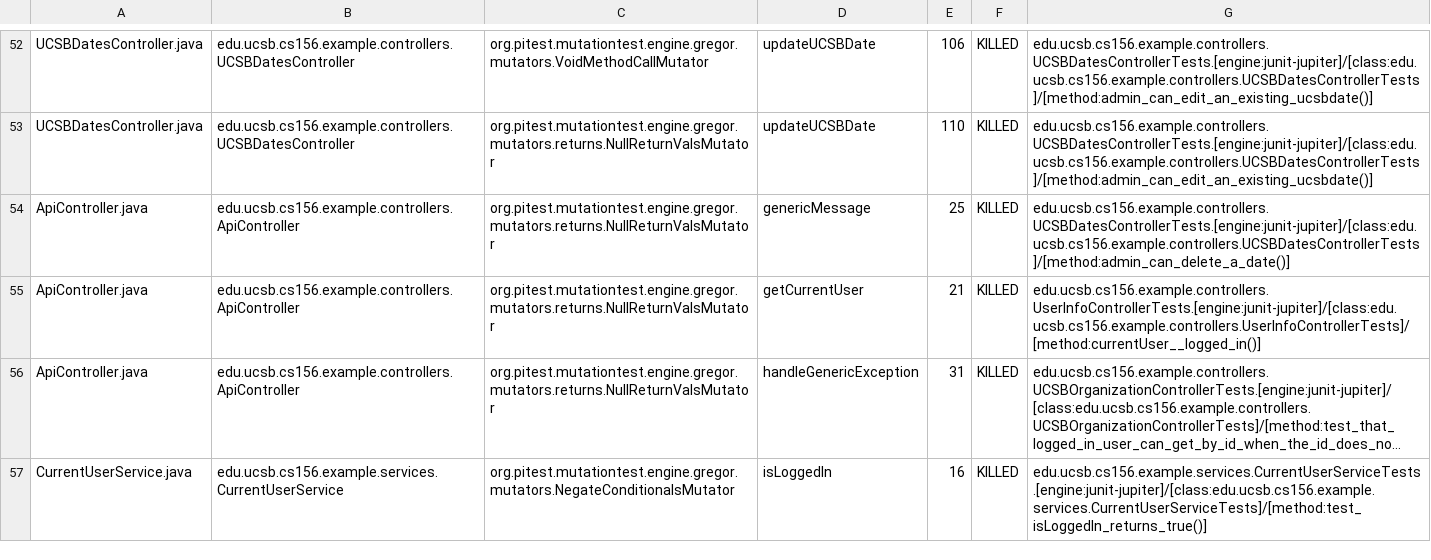
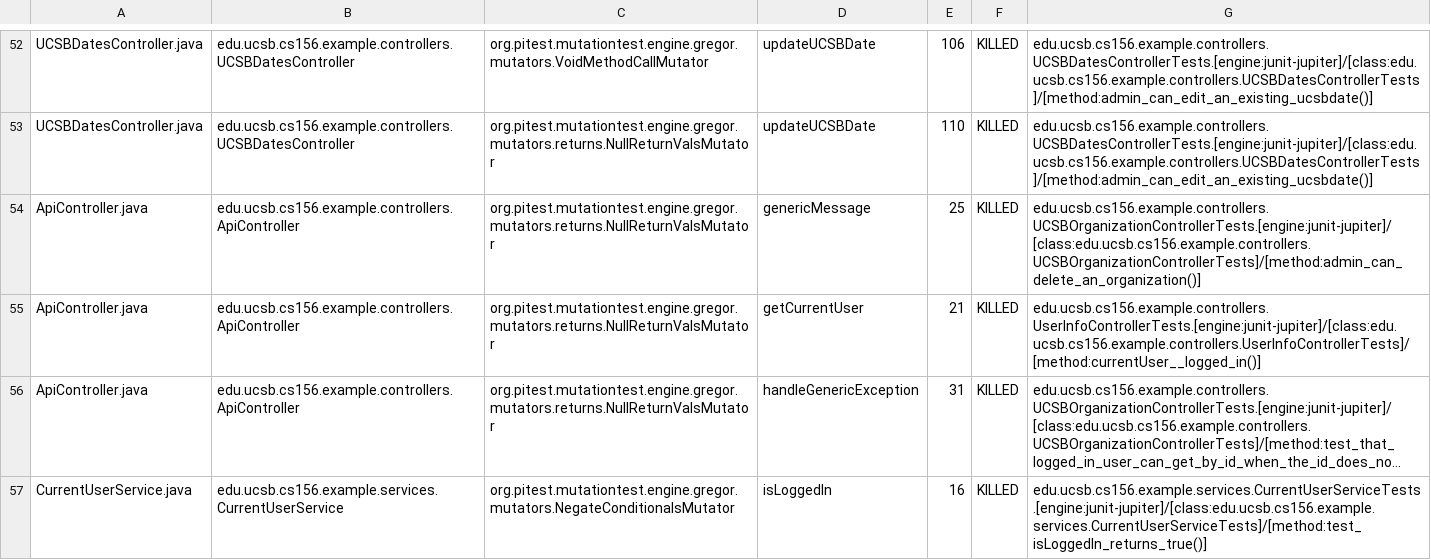
Before and after one commit to ucsb-cs156-w24/team02-w24-6pm-4, a CSV file: prs/49/pitest/mutations.csv, drawn as a sheet; only a part is shown, gaps mark what is left out; long unchanged cells end in ….

Commit message:
Deploying to gh-pages from @ ucsb-cs156-w24/team02-w24-6pm-4@543b1af5eccdf620a20dc949ff4d8e67cedd4089 🚀

```diff
--- a/prs/49/pitest/mutations.csv
+++ b/prs/49/pitest/mutations.csv
@@ -53,3 +53,3 @@ UCSBDatesController.java,edu.ucsb.cs156.example.controllers.UCSBDatesController,
 UCSBDatesController.java,edu.ucsb.cs156.example.controllers.UCSBDatesController,org.pitest.mutationtest.engine.gregor.mutators.returns.NullReturnValsMutator,updateUCSBDate,110,KILLED,edu.ucsb.cs156.example.controllers.UCSBDatesControllerTests.[engine:junit-jupiter]/[class:edu.ucsb.cs156.example.controllers.UCSBDatesControllerTests]/[method:admin_can_edit_an_existing_ucsbdate()]
-ApiController.java,edu.ucsb.cs156.example.controllers.ApiController,org.pitest.mutationtest.engine.gregor.mutators.returns.NullReturnValsMutator,genericMessage,25,KILLED,edu.ucsb.cs156.example.controllers.UCSBDatesControllerTests.[engine:junit-jupiter]/[class:edu.ucsb.cs156.example.controllers.UCSBDatesControllerTests]/[method:admin_can_delete_a_date()]
+ApiController.java,edu.ucsb.cs156.example.controllers.ApiController,org.pitest.mutationtest.engine.gregor.mutators.returns.NullReturnValsMutator,genericMessage,25,KILLED,edu.ucsb.cs156.example.controllers.UCSBOrganizationControllerTests.[engine:junit-jupiter]/[class:edu.ucsb.cs156.example.controllers.UCSBOrganizationControllerTests]/[method:admin_can_delete_an_organization()]
 ApiController.java,edu.ucsb.cs156.example.controllers.ApiController,org.pitest.mutationtest.engine.gregor.mutators.returns.NullReturnValsMutator,getCurrentUser,21,KILLED,edu.ucsb.cs156.example.controllers.UserInfoControllerTests.[engine:junit-jupiter]/[class:edu.ucsb.cs156.example.controllers.UserInfoControllerTests]/[method:currentUser__logged_in()]
```
Also changed, not shown: 12 other files.
